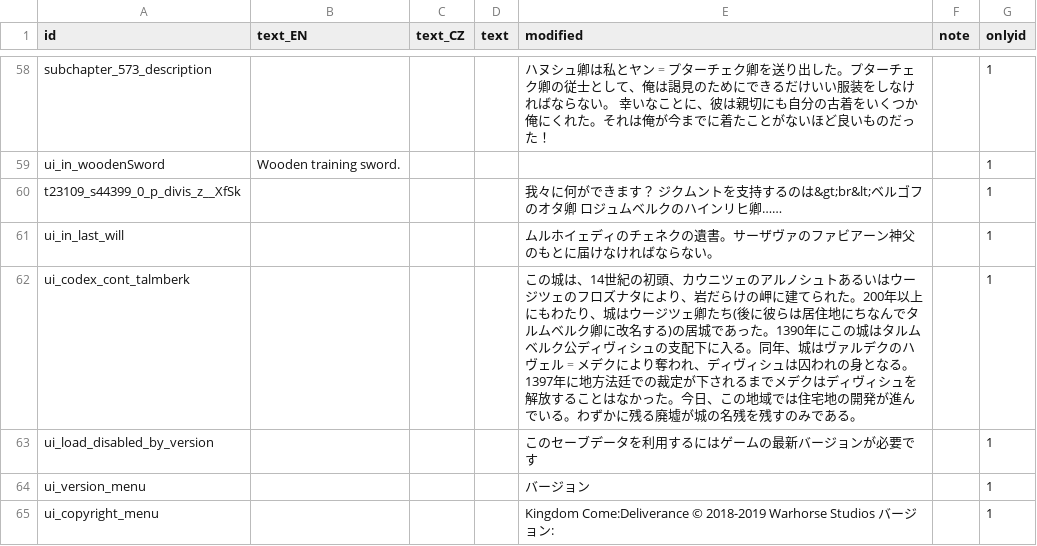
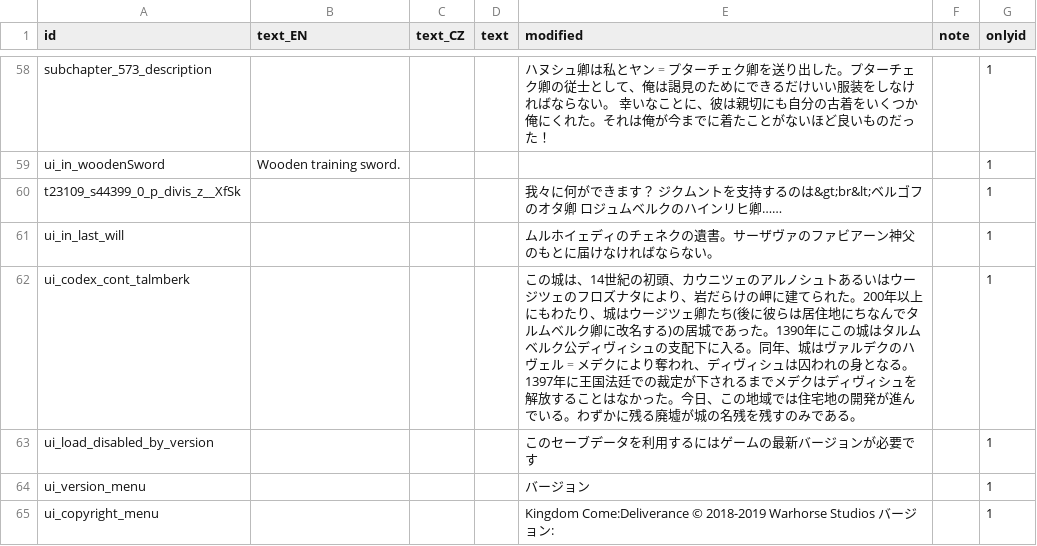
Before and after one commit to Gedevan-Aleksizde/KCD-JP, a CSV file: KCD1/dicts-id/dialogue.csv, drawn as a sheet; only a part is shown, gaps mark what is left out.

Commit message:
trasnlation tweaks

```diff
--- a/KCD1/dicts-id/dialogue.csv
+++ b/KCD1/dicts-id/dialogue.csv
@@ -61,3 +61,3 @@
 "ui_in_last_will",,,,"ムルホイェディのチェネクの遺書。サーザヴァのファビアーン神父のもとに届けなければならない。",,1
-"ui_codex_cont_talmberk",,,,"この城は、14世紀の初頭、カウニツェのアルノシュトあるいはウージツェのフロズナタにより、岩だらけの岬に建てられた。200年以上にもわたり、城はウージツェ卿たち(後に彼らは居住地にちなんでタルムベルク卿に改名する)の居城であった。1390年にこの城はタルムベルク公ディヴィシュの支配下に入る。同年、城はヴァルデクのハヴェル゠メデクにより奪われ、ディヴィシュは囚われの身となる。1397年に地方法廷での裁定が下されるまでメデクはディヴィシュを解放することはなかった。今日、この地域では住宅地の開発が進んでいる。わずかに残る廃墟が城の名残を残すのみである。",,1
+"ui_codex_cont_talmberk",,,,"この城は、14世紀の初頭、カウニツェのアルノシュトあるいはウージツェのフロズナタにより、岩だらけの岬に建てられた。200年以上にもわたり、城はウージツェ卿たち(後に彼らは居住地にちなんでタルムベルク卿に改名する)の居城であった。1390年にこの城はタルムベルク公ディヴィシュの支配下に入る。同年、城はヴァルデクのハヴェル゠メデクにより奪われ、ディヴィシュは囚われの身となる。1397年に王国法廷での裁定が下されるまでメデクはディヴィシュを解放することはなかった。今日、この地域では住宅地の開発が進んでいる。わずかに残る廃墟が城の名残を残すのみである。",,1
 "ui_load_disabled_by_version",,,,"このセーブデータを利用するにはゲームの最新バージョンが必要です",,1
```
